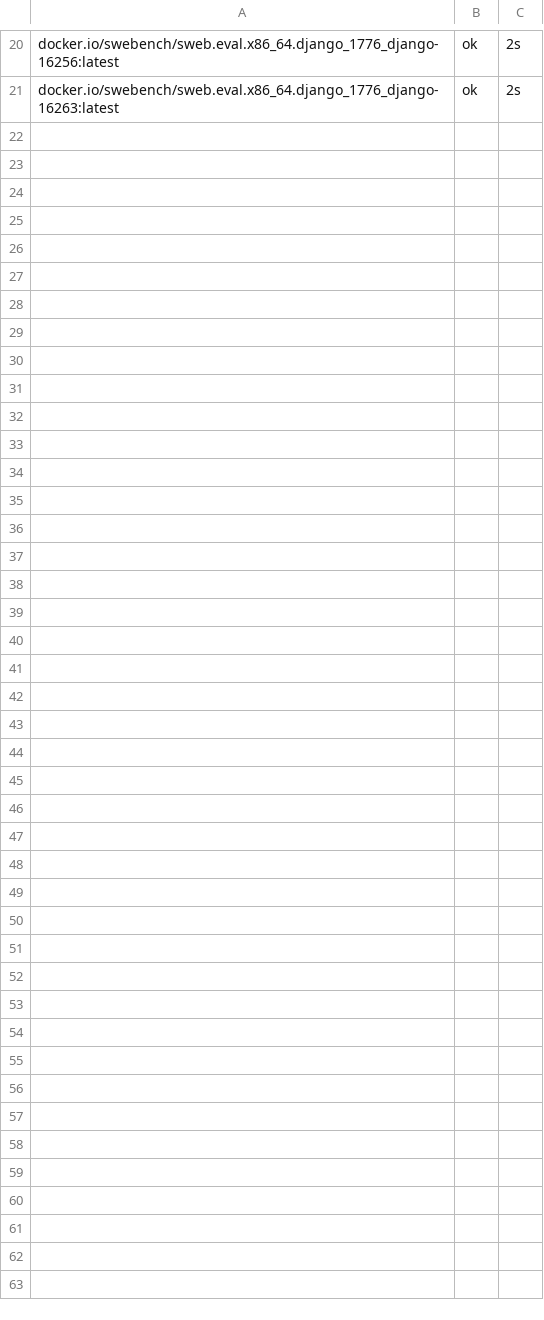
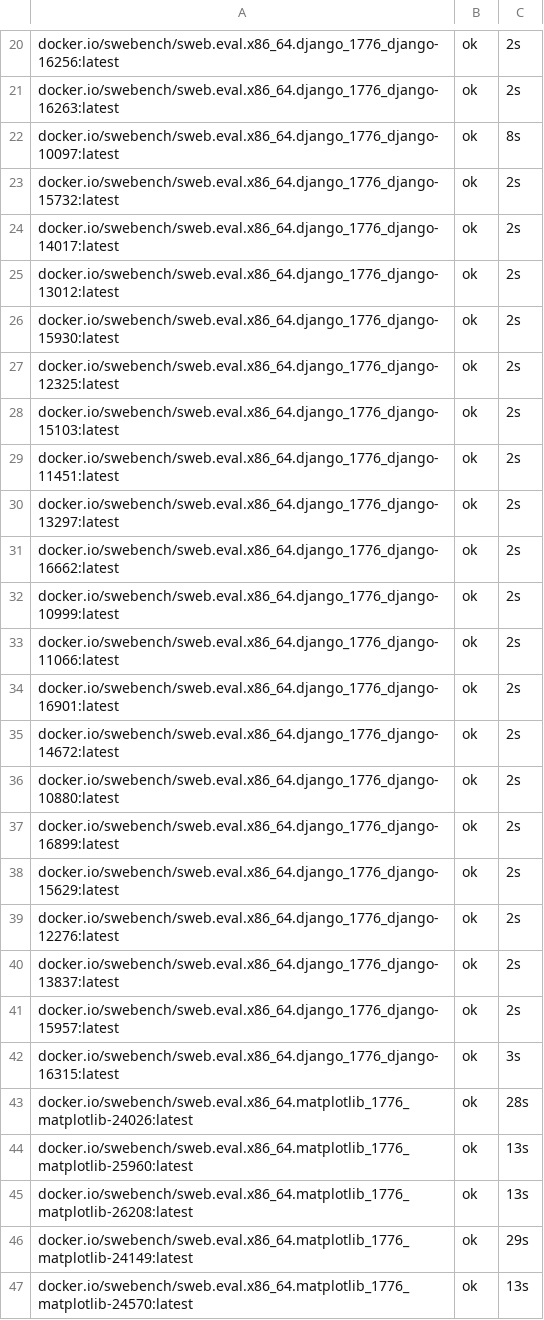
Before and after one commit to tospe/domeline-agent-speedup, a TSV file: results/traces/pull_status80.tsv, drawn as a sheet; only a part is shown, gaps mark what is left out; the diff names each change by its address in the sheet, - before the commit and + after, or states it on an @@ line.

```diff
--- a/results/traces/pull_status80.tsv
+++ b/results/traces/pull_status80.tsv
+row 22: docker.io/swebench/sweb.eval.x86_64.django_1776_django-10097:latest | ok | 8s
+row 23: docker.io/swebench/sweb.eval.x86_64.django_1776_django-15732:latest | ok | 2s
+row 24: docker.io/swebench/sweb.eval.x86_64.django_1776_django-14017:latest | ok | 2s
+row 25: docker.io/swebench/sweb.eval.x86_64.django_1776_django-13012:latest | ok | 2s
+row 26: docker.io/swebench/sweb.eval.x86_64.django_1776_django-15930:latest | ok | 2s
+row 27: docker.io/swebench/sweb.eval.x86_64.django_1776_django-12325:latest | ok | 2s
+row 28: docker.io/swebench/sweb.eval.x86_64.django_1776_django-15103:latest | ok | 2s
+row 29: docker.io/swebench/sweb.eval.x86_64.django_1776_django-11451:latest | ok | 2s
+row 30: docker.io/swebench/sweb.eval.x86_64.django_1776_django-13297:latest | ok | 2s
+row 31: docker.io/swebench/sweb.eval.x86_64.django_1776_django-16662:latest | ok | 2s
+row 32: docker.io/swebench/sweb.eval.x86_64.django_1776_django-10999:latest | ok | 2s
+row 33: docker.io/swebench/sweb.eval.x86_64.django_1776_django-11066:latest | ok | 2s
+row 34: docker.io/swebench/sweb.eval.x86_64.django_1776_django-16901:latest | ok | 2s
+row 35: docker.io/swebench/sweb.eval.x86_64.django_1776_django-14672:latest | ok | 2s
+row 36: docker.io/swebench/sweb.eval.x86_64.django_1776_django-10880:latest | ok | 2s
+row 37: docker.io/swebench/sweb.eval.x86_64.django_1776_django-16899:latest | ok | 2s
+row 38: docker.io/swebench/sweb.eval.x86_64.django_1776_django-15629:latest | ok | 2s
+row 39: docker.io/swebench/sweb.eval.x86_64.django_1776_django-12276:latest | ok | 2s
+row 40: docker.io/swebench/sweb.eval.x86_64.django_1776_django-13837:latest | ok | 2s
+row 41: docker.io/swebench/sweb.eval.x86_64.django_1776_django-15957:latest | ok | 2s
+row 42: docker.io/swebench/sweb.eval.x86_64.django_1776_django-16315:latest | ok | 3s
+row 43: docker.io/swebench/sweb.eval.x86_64.matplotlib_1776_matplotlib-24026:latest | ok | 28s
+row 44: docker.io/swebench/sweb.eval.x86_64.matplotlib_1776_matplotlib-25960:latest | ok | 13s
+row 45: docker.io/swebench/sweb.eval.x86_64.matplotlib_1776_matplotlib-26208:latest | ok | 13s
+row 46: docker.io/swebench/sweb.eval.x86_64.matplotlib_1776_matplotlib-24149:latest | ok | 29s
+row 47: docker.io/swebench/sweb.eval.x86_64.matplotlib_1776_matplotlib-24570:latest | ok | 13s
```
Also changed, not shown: 16 other files.
